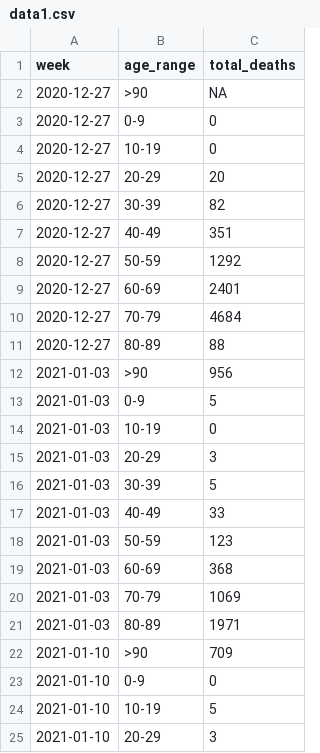
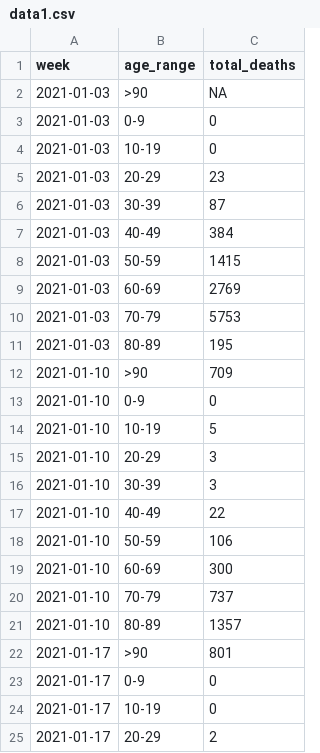
Before and after one commit to lvegro/iss-decessi-eta, a CSV file: data/data1.csv, drawn as a sheet; only a part is shown; the shorter side is filled out with more unchanged rows.

```diff
--- a/data/data1.csv
+++ b/data/data1.csv
@@ -1,22 +1,12 @@
 week,age_range,total_deaths
-2020-12-27,>90,NA
-2020-12-27,0-9,0
-2020-12-27,10-19,0
-2020-12-27,20-29,20
-2020-12-27,30-39,82
-2020-12-27,40-49,351
-2020-12-27,50-59,1292
-2020-12-27,60-69,2401
-2020-12-27,70-79,4684
-2020-12-27,80-89,88
-2021-01-03,>90,956
-2021-01-03,0-9,5
+2021-01-03,>90,NA
+2021-01-03,0-9,0
 2021-01-03,10-19,0
-2021-01-03,20-29,3
-2021-01-03,30-39,5
-2021-01-03,40-49,33
-2021-01-03,50-59,123
-2021-01-03,60-69,368
-2021-01-03,70-79,1069
-2021-01-03,80-89,1971
+2021-01-03,20-29,23
+2021-01-03,30-39,87
+2021-01-03,40-49,384
+2021-01-03,50-59,1415
+2021-01-03,60-69,2769
+2021-01-03,70-79,5753
+2021-01-03,80-89,195
 2021-01-10,>90,709
```
